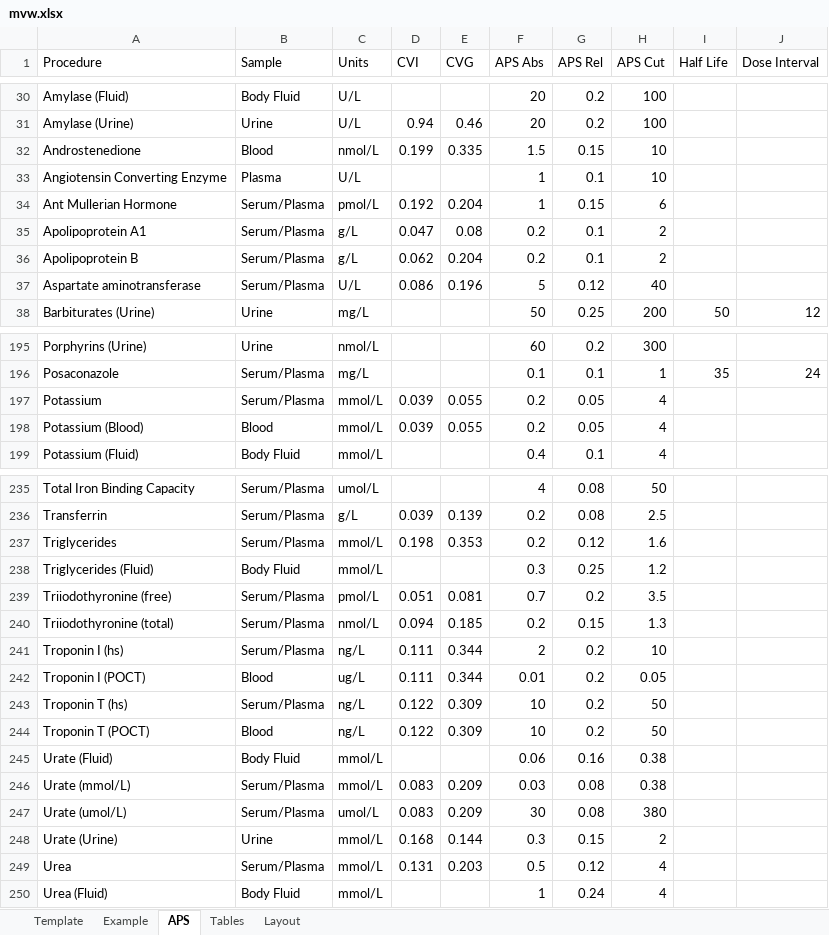
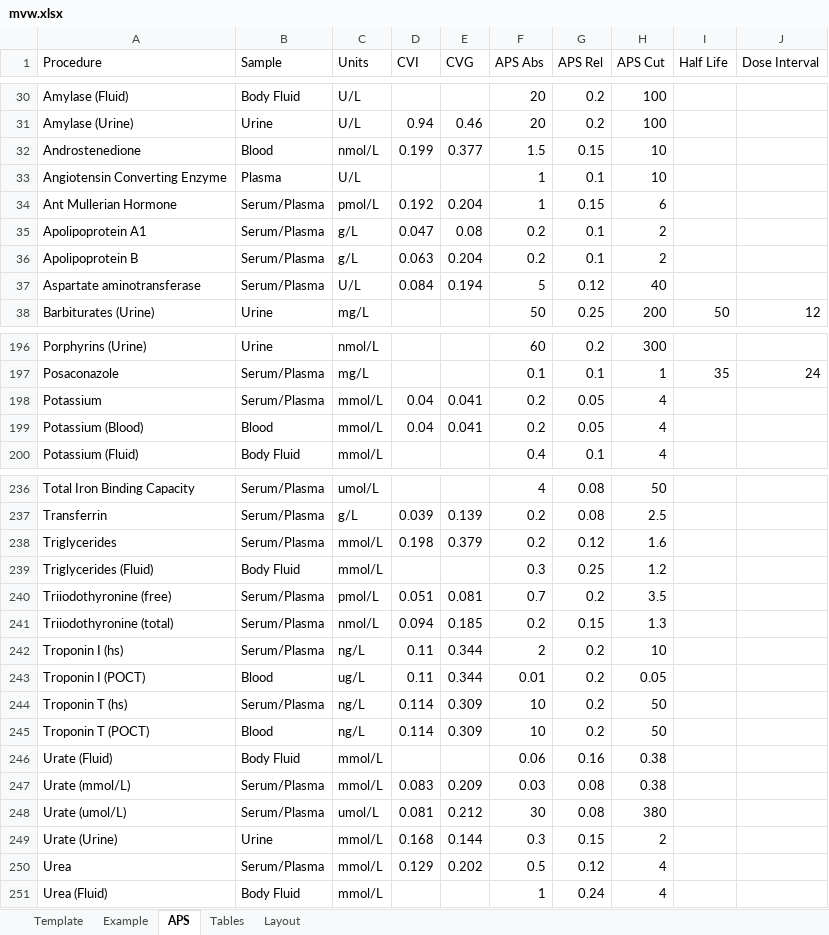
Before and after one commit to dche658/method-eval-tools, an Excel workbook: etc/mvw.xlsx, sheet APS, drawn as a sheet; only a part is shown, gaps mark what is left out; values as stored, in another font and other column widths than the file's, no borders; table styles not drawn; addresses are those after the commit; the diff covers the shown part only; the diff names each change by its address in the sheet, - before the commit and + after, or states it on an @@ line.

```diff
--- a/etc/mvw.xlsx (sheet APS)
+++ b/etc/mvw.xlsx (sheet APS)
-E32 (CVG): 0.335
+E32 (CVG): 0.377
-D36 (CVI): 0.062
+D36 (CVI): 0.063
-D37 (CVI): 0.086
+D37 (CVI): 0.084
-E37 (CVG): 0.196
+E37 (CVG): 0.194
-D198:D199 (CVI): 0.039
+D198:D199 (CVI): 0.04
-E198:E199 (CVG): 0.055
+E198:E199 (CVG): 0.041
-E238 (CVG): 0.353
+E238 (CVG): 0.379
-D242:D243 (CVI): 0.111
+D242:D243 (CVI): 0.11
-D244:D245 (CVI): 0.122
+D244:D245 (CVI): 0.114
-D248 (CVI): 0.083
+D248 (CVI): 0.081
-E248 (CVG): 0.209
+E248 (CVG): 0.212
-D250 (CVI): 0.131
+D250 (CVI): 0.129
-E250 (CVG): 0.203
+E250 (CVG): 0.202
```
Also changed, not shown: 1 added row and 41 edited cells elsewhere in this sheet, sheet Tables, 4 other files.
